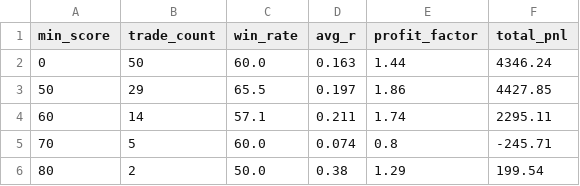
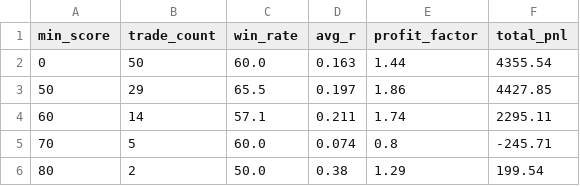
Before and after one commit to NolCorp1/Python-Financial-Expert, a CSV file: outputs/score_threshold_report.csv, drawn as a sheet.

```diff
--- a/outputs/score_threshold_report.csv
+++ b/outputs/score_threshold_report.csv
@@ -1,3 +1,3 @@
 min_score,trade_count,win_rate,avg_r,profit_factor,total_pnl
-0,50,60.0,0.163,1.44,4346.24
+0,50,60.0,0.163,1.44,4355.54
 50,29,65.5,0.197,1.86,4427.85
```
Also changed, not shown: outputs/equity.csv, outputs/score_bucket_report.csv, 16 other files.
